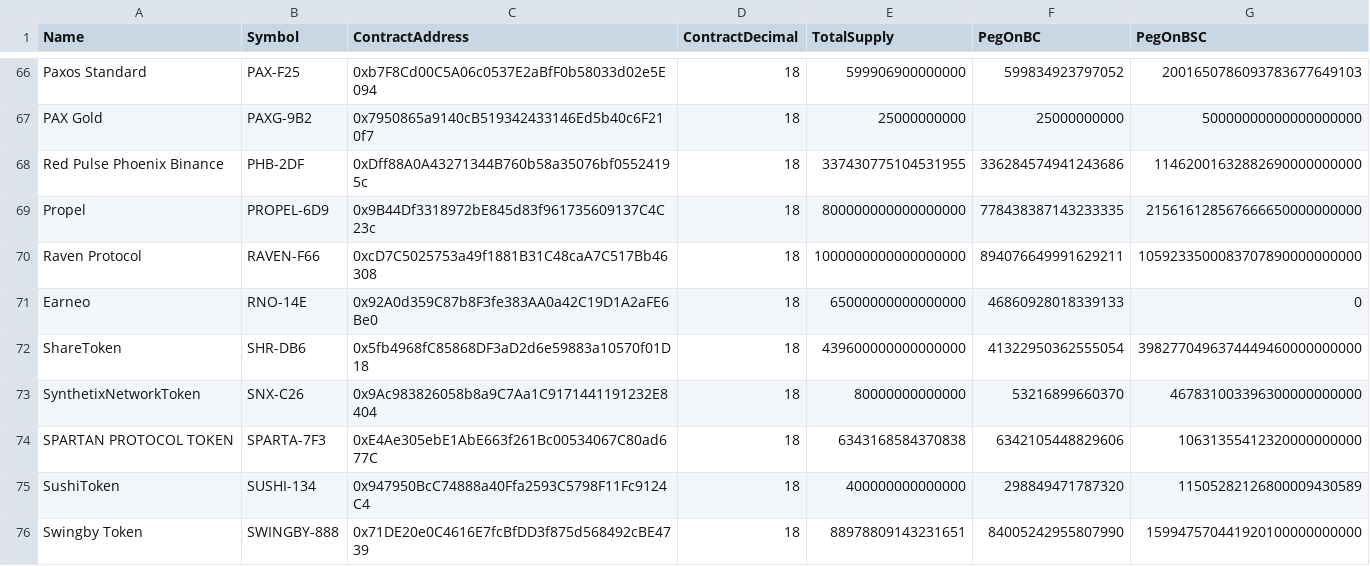
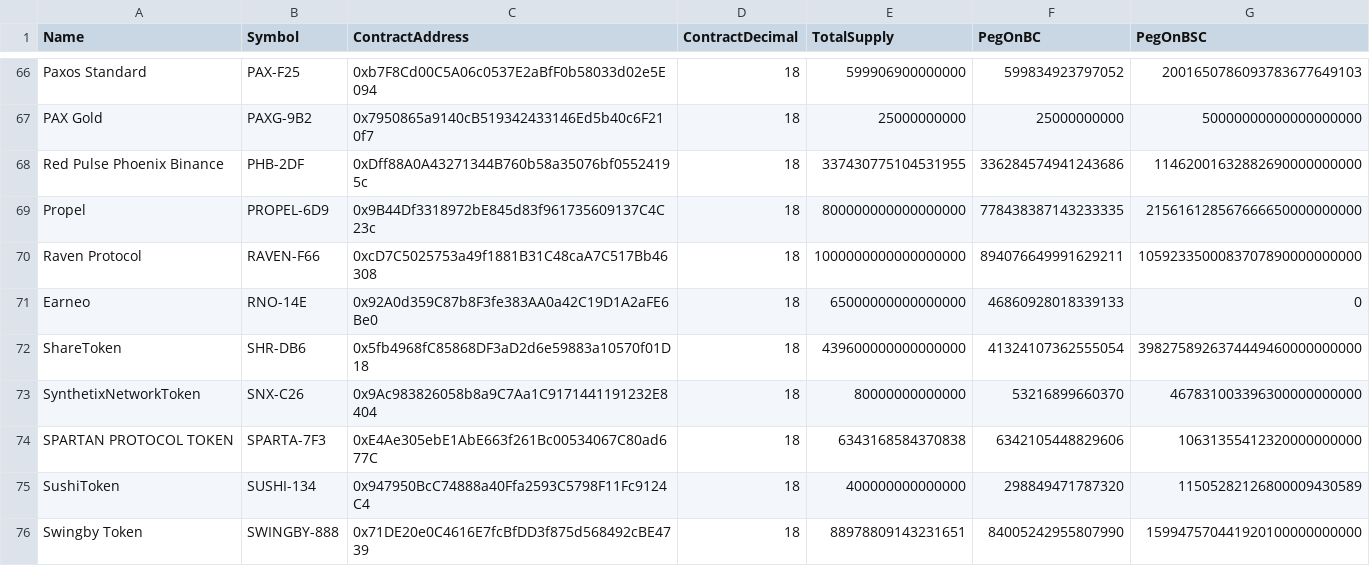
Before and after one commit to bnb-chain/bcfusion, a CSV file: token_migration_progress/snapshot_2024-04-12.csv, drawn as a sheet; only a part is shown, gaps mark what is left out; the diff covers the shown part only.

```diff
--- a/token_migration_progress/snapshot_2024-04-12.csv
+++ b/token_migration_progress/snapshot_2024-04-12.csv
@@ -71,3 +71,3 @@ Raven Protocol,RAVEN-F66,0xcD7C5025753a49f1881B31C48caA7C517Bb46308,18,100000000
 Earneo,RNO-14E,0x92A0d359C87b8F3fe383AA0a42C19D1A2aFE6Be0,18,65000000000000000,46860928018339133,0
-ShareToken,SHR-DB6,0x5fb4968fC85868DF3aD2d6e59883a10570f01D18,18,439600000000000000,41322950362555054,3982770496374449460000000000
+ShareToken,SHR-DB6,0x5fb4968fC85868DF3aD2d6e59883a10570f01D18,18,439600000000000000,41324107362555054,3982758926374449460000000000
 SynthetixNetworkToken,SNX-C26,0x9Ac983826058b8a9C7Aa1C9171441191232E8404,18,80000000000000,53216899660370,467831003396300000000000
```
Also changed, not shown: 14 edited cells elsewhere in this file.
